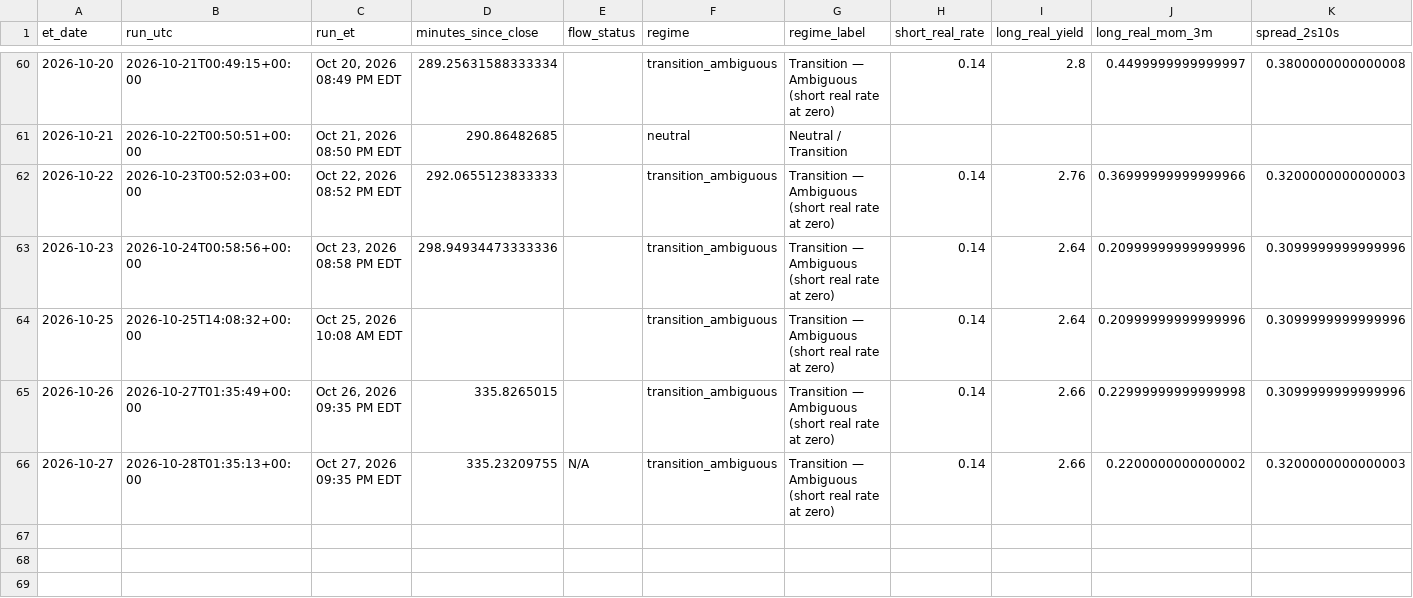
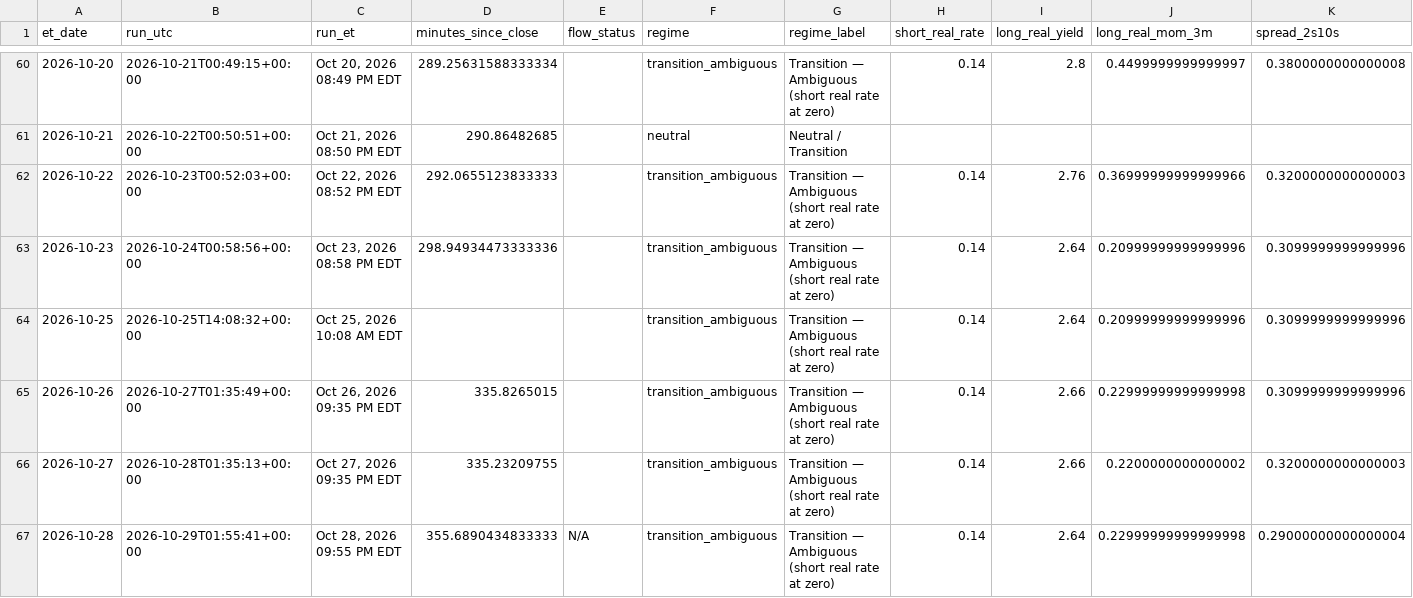
Before and after one commit to timothylundeen2008-web/Portfolio-Tracker, a CSV file: logs/daily_log.csv, drawn as a sheet; only a part is shown, gaps mark what is left out; rows hold the shown columns only; the diff names each change by its address in the sheet, - before the commit and + after, or states it on an @@ line.

```diff
--- a/logs/daily_log.csv
+++ b/logs/daily_log.csv
-E66 (flow_status): N/A
+E66 (flow_status): (empty)
+row 67: 2026-10-28 | 2026-10-29T01:55:41+00:00 | Oct 28, 2026 09:55 PM EDT | 355.6890434833333 | N/A | transition_ambiguous | Transition — Ambiguous (short real rate at zero) | 0.14 | 2.64 | 0.22999999999999998 | 0.29000000000000004
```
Also changed, not shown: 2 other files.
